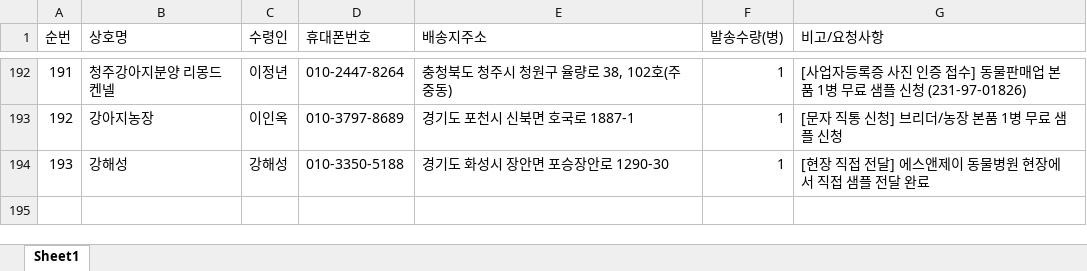
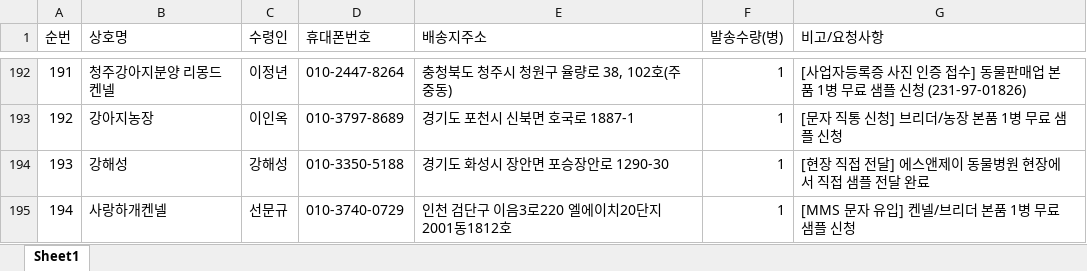
Before and after one commit to hongsoonil02-maker/parvogel, an Excel workbook: data/target_dispatch/파보겔_실제발송_최종정제명단.xlsx, sheet Sheet1, drawn as a sheet; only a part is shown, gaps mark what is left out; values as stored, in another font and other column widths than the file's, no borders; the diff names each change by its address in the sheet, - before the commit and + after, or states it on an @@ line.

```diff
--- a/data/target_dispatch/파보겔_실제발송_최종정제명단.xlsx (sheet Sheet1)
+++ b/data/target_dispatch/파보겔_실제발송_최종정제명단.xlsx (sheet Sheet1)
+row 195: 194 | 사랑하개켄넬 | 선문규 | 010-3740-0729 | 인천 검단구 이음3로220 엘에이치20단지 2001동1812호 | 1 | [MMS 문자 유입] 켄넬/브리더 본품 1병 무료 샘플 신청
```
Also changed, not shown: 16 other files.
